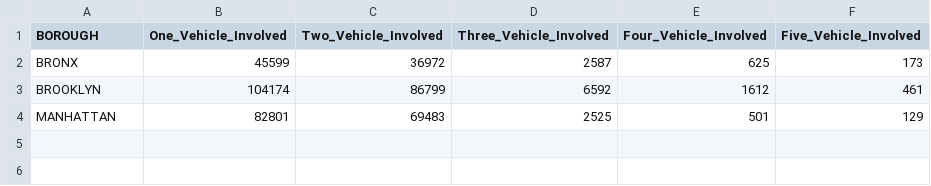
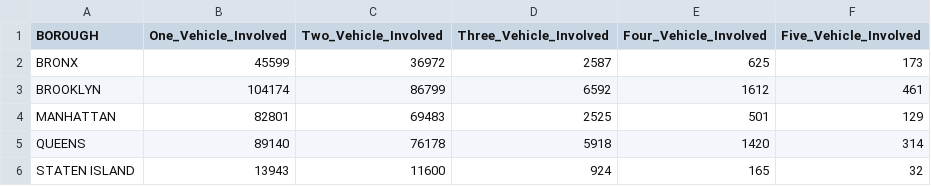
Before and after one commit to MiteshPuthran/python_analysis, a CSV file: Assignment 3/CSV files/vehicle.csv, drawn as a sheet.

```diff
--- a/Assignment 3/CSV files/vehicle.csv
+++ b/Assignment 3/CSV files/vehicle.csv
@@ -4 +4,3 @@ BROOKLYN,104174,86799,6592,1612,461
 MANHATTAN,82801,69483,2525,501,129
+QUEENS,89140,76178,5918,1420,314
+STATEN ISLAND,13943,11600,924,165,32
```
Also changed, not shown: 3 other files.
